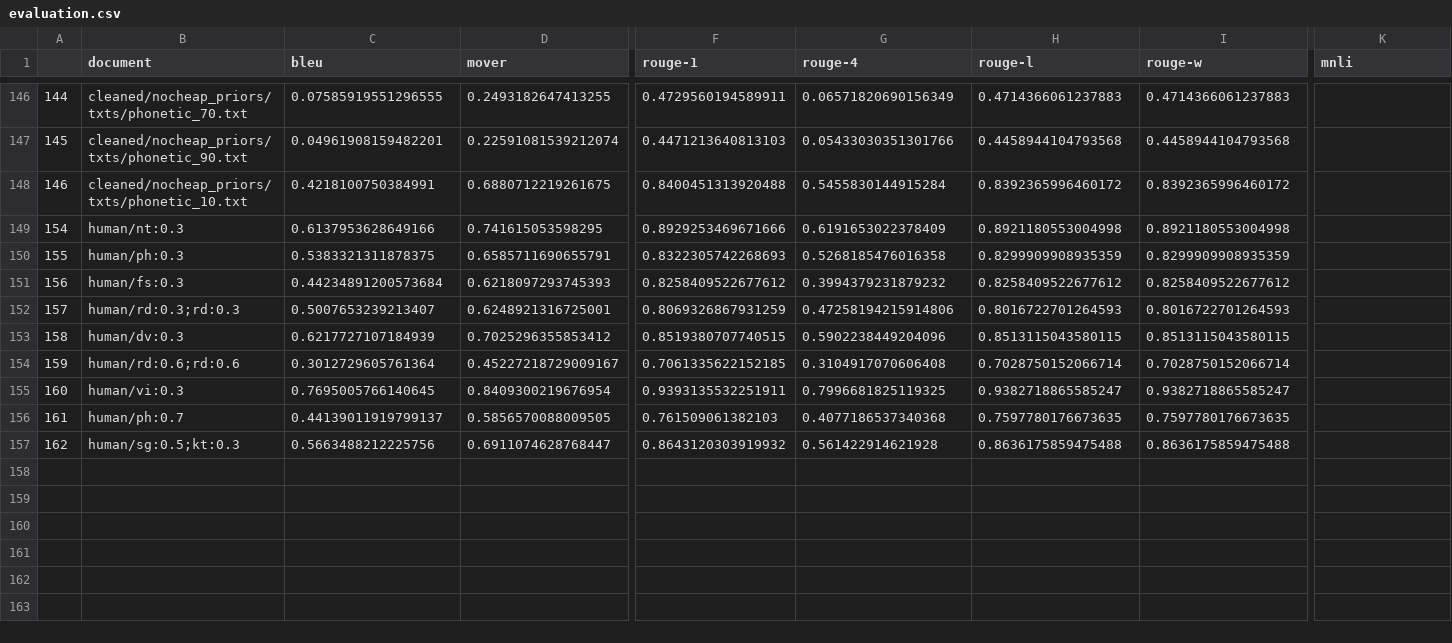
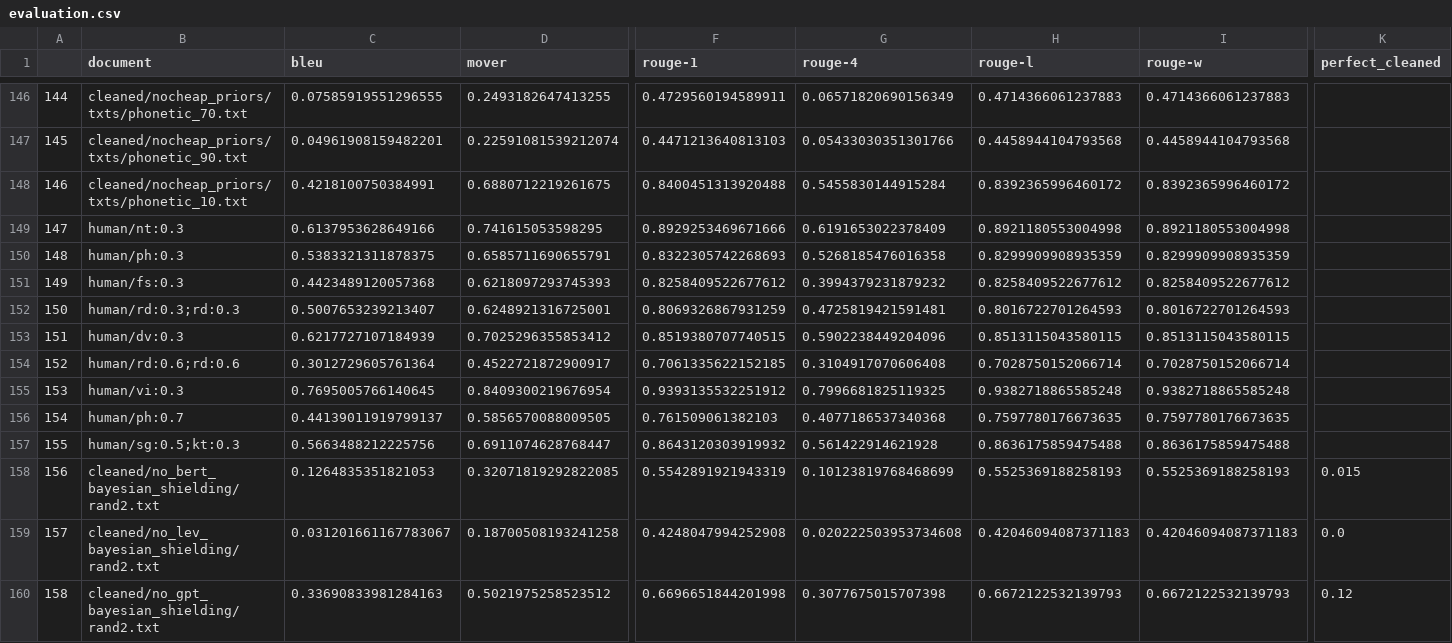
Before and after one commit to yannikkellerde/BERT-Defense, a CSV file: evaluation/evaluation.csv, drawn as a sheet; only a part is shown, gaps mark what is left out; rows hold the shown columns only; the diff names each change by its address in the sheet, - before the commit and + after, or states it on an @@ line.

```diff
--- a/evaluation/evaluation.csv
+++ b/evaluation/evaluation.csv
-K1: mnli
+K1: perfect_cleaned
@@ column A renumbered between rows 149 and 157 @@
-C151 (bleu): 0.44234891200573684
+C151 (bleu): 0.4423489120057368
-G152 (rouge-4): 0.47258194215914806
+G152 (rouge-4): 0.4725819421591481
-D154 (mover): 0.45227218729009167
+D154 (mover): 0.4522721872900917
-F155 (rouge-1): 0.9393135532251911
+F155 (rouge-1): 0.9393135532251912
-H155 (rouge-l): 0.9382718865585247
+H155 (rouge-l): 0.9382718865585248
-I155 (rouge-w): 0.9382718865585247
+I155 (rouge-w): 0.9382718865585248
+row 158: 156 | cleaned/no_bert_bayesian_shielding/rand2.txt | 0.1264835351821053 | 0.32071819292822085 | 0.5542891921943319 | 0.10123819768468699 | 0.5525369188258193 | 0.5525369188258193 | 0.015
+row 159: 157 | cleaned/no_lev_bayesian_shielding/rand2.txt | 0.031201661167783067 | 0.18700508193241258 | 0.4248047994252908 | 0.020222503953734608 | 0.42046094087371183 | 0.42046094087371183 | 0.0
+row 160: 158 | cleaned/no_gpt_bayesian_shielding/rand2.txt | 0.33690833981284163 | 0.5021975258523512 | 0.6696651844201998 | 0.3077675015707398 | 0.6672122532139793 | 0.6672122532139793 | 0.12
```
Also changed, not shown: 20 other files.
